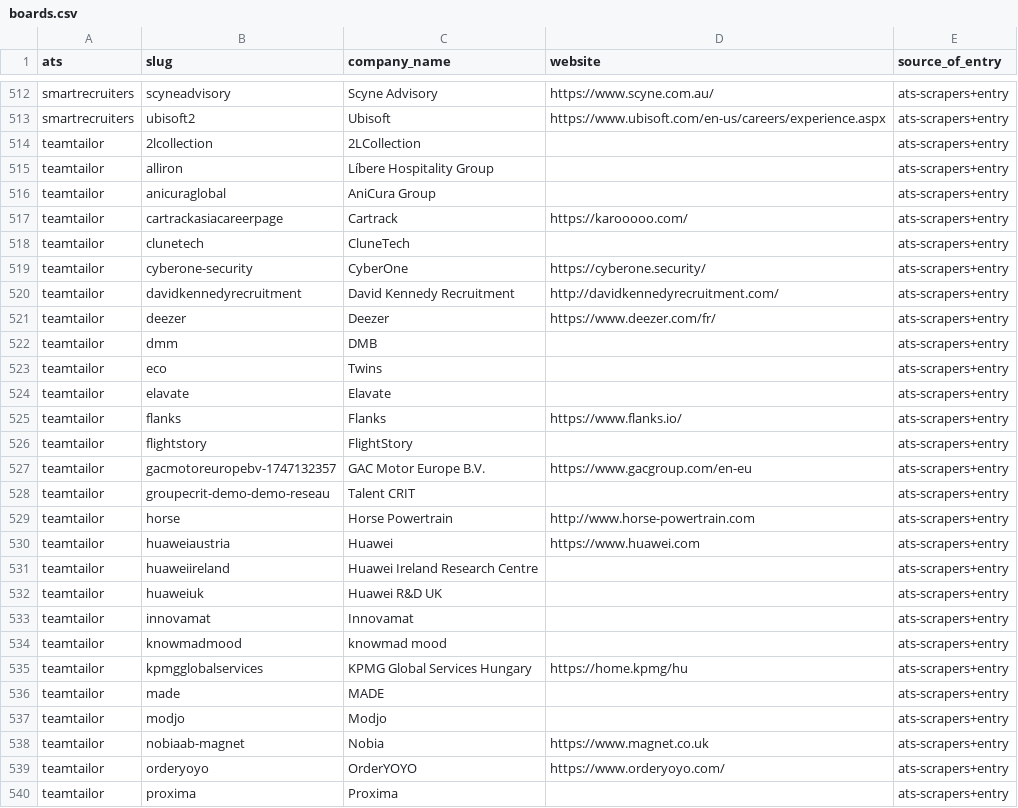
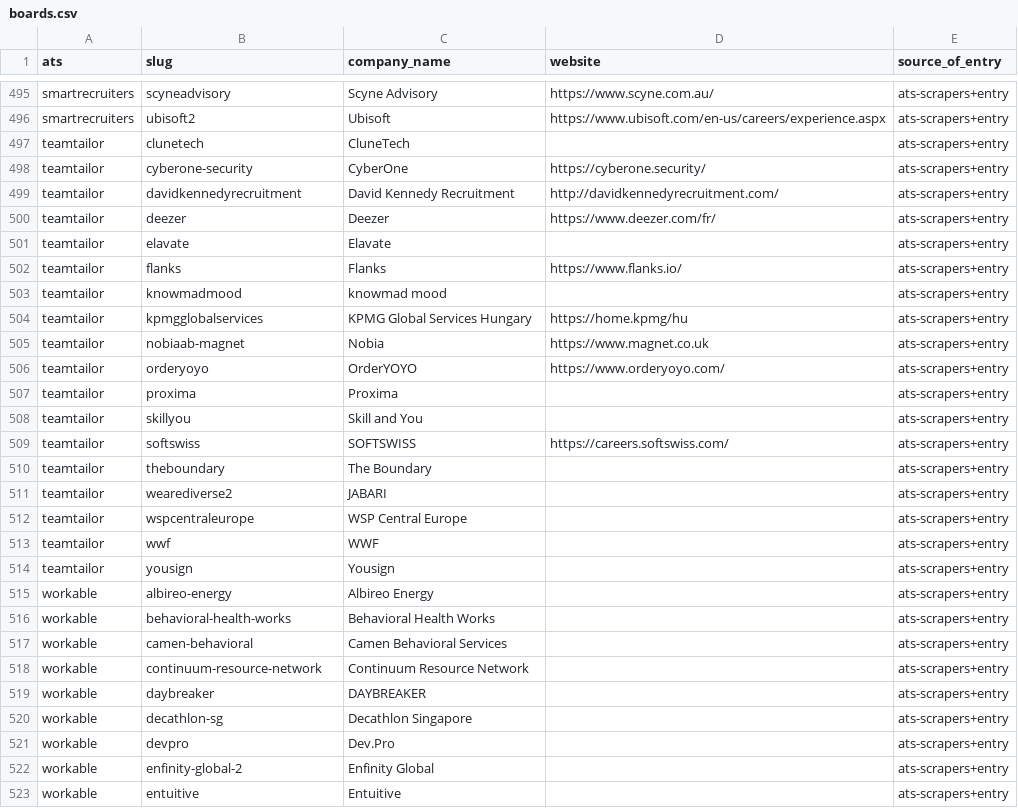
Before and after one commit to AymenJeddou/hireshere, a CSV file: data/boards.csv, drawn as a sheet; only a part is shown, gaps mark what is left out; the shorter side is filled out with more unchanged rows; the diff covers the shown part only; the diff names each change by its address in the sheet, - before the commit and + after, or states it on an @@ line.

```diff
--- a/data/boards.csv
+++ b/data/boards.csv
-row 514: teamtailor | 2lcollection | 2LCollection |  | ats-scrapers+entry
-row 515: teamtailor | alliron | Líbere Hospitality Group |  | ats-scrapers+entry
-row 516: teamtailor | anicuraglobal | AniCura Group |  | ats-scrapers+entry
-row 517: teamtailor | cartrackasiacareerpage | Cartrack | https://karooooo.com/ | ats-scrapers+entry
-row 522: teamtailor | dmm | DMB |  | ats-scrapers+entry
-row 523: teamtailor | eco | Twins |  | ats-scrapers+entry
-row 526: teamtailor | flightstory | FlightStory |  | ats-scrapers+entry
-row 527: teamtailor | gacmotoreuropebv-1747132357 | GAC Motor Europe B.V. | https://www.gacgroup.com/en-eu | ats-scrapers+entry
-row 528: teamtailor | groupecrit-demo-demo-reseau | Talent CRIT |  | ats-scrapers+entry
-row 529: teamtailor | horse | Horse Powertrain | http://www.horse-powertrain.com | ats-scrapers+entry
-row 530: teamtailor | huaweiaustria | Huawei | https://www.huawei.com | ats-scrapers+entry
-row 531: teamtailor | huaweiireland | Huawei Ireland Research Centre |  | ats-scrapers+entry
-row 532: teamtailor | huaweiuk | Huawei R&D UK |  | ats-scrapers+entry
-row 533: teamtailor | innovamat | Innovamat |  | ats-scrapers+entry
-row 536: teamtailor | made | MADE |  | ats-scrapers+entry
-row 537: teamtailor | modjo | Modjo |  | ats-scrapers+entry
```
Also changed, not shown: 28 removed rows elsewhere in this file, 6 other files.
